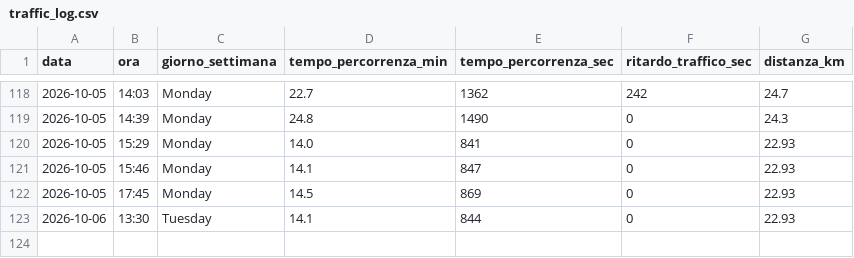
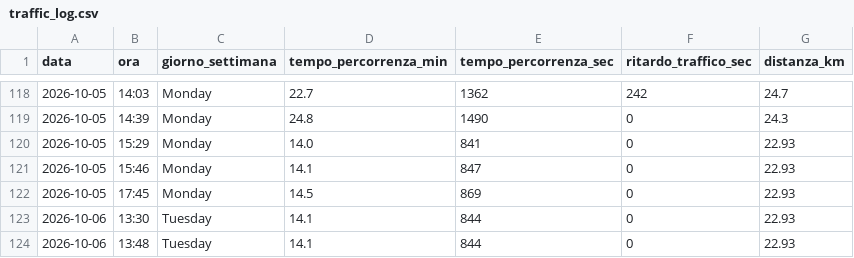
Before and after one commit to carlethegame/traffic-monitor, a CSV file: data/traffic_log.csv, drawn as a sheet; only a part is shown, gaps mark what is left out; the diff names each change by its address in the sheet, - before the commit and + after, or states it on an @@ line.

```diff
--- a/data/traffic_log.csv
+++ b/data/traffic_log.csv
+row 124: 2026-10-06 | 13:48 | Tuesday | 14.1 | 844 | 0 | 22.93
```
